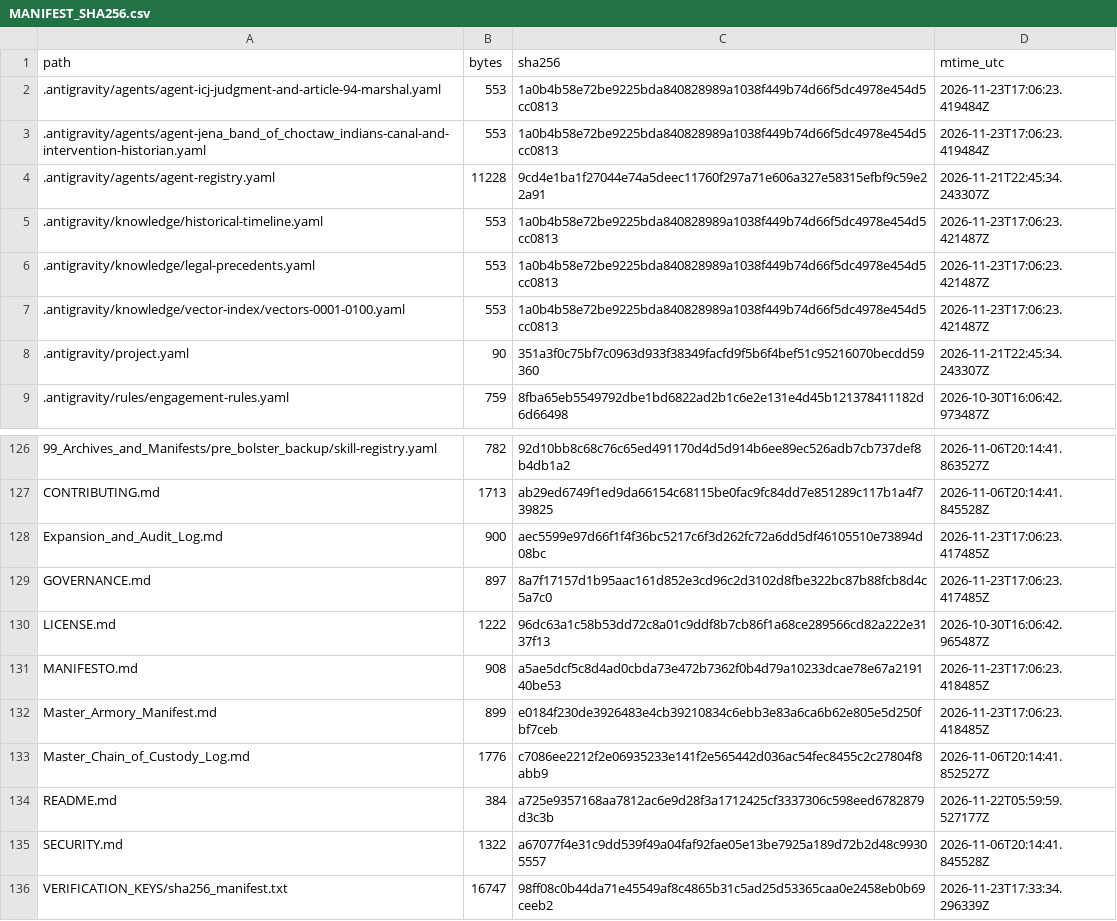
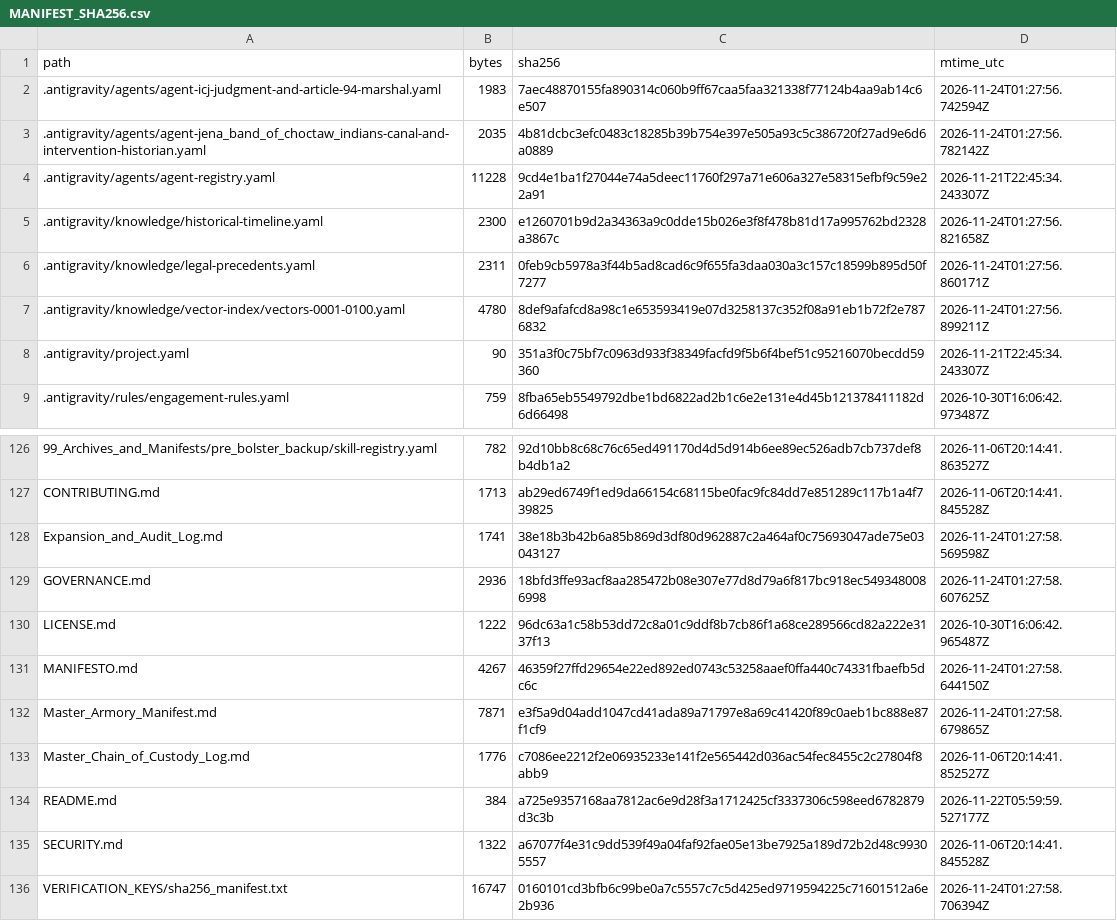
Before and after one commit to GlobalRestitutionAlliance/turtle-island-us-la-jena-band-of-choctaw-indians-master-litigation, a CSV file: 99_Archives_and_Manifests/MANIFEST_SHA256.csv, drawn as a sheet; only a part is shown, gaps mark what is left out; the diff covers the shown part only.

```diff
--- a/99_Archives_and_Manifests/MANIFEST_SHA256.csv
+++ b/99_Archives_and_Manifests/MANIFEST_SHA256.csv
@@ -1,8 +1,8 @@
 path,bytes,sha256,mtime_utc
-.antigravity/agents/agent-icj-judgment-and-article-94-marshal.yaml,553,1a0b4b58e72be9225bda840828989a1038f449b74d66f5dc4978e454d5cc0813,2026-11-23T17:06:23.419484Z
-.antigravity/agents/agent-jena_band_of_choctaw_indians-canal-and-intervention-historian.yaml,553,1a0b4b58e72be9225bda840828989a1038f449b74d66f5dc4978e454d5cc0813,2026-11-23T17:06:23.419484Z
+.antigravity/agents/agent-icj-judgment-and-article-94-marshal.yaml,1983,7aec48870155fa890314c060b9ff67caa5faa321338f77124b4aa9ab14c6e507,2026-11-24T01:27:56.742594Z
+.antigravity/agents/agent-jena_band_of_choctaw_indians-canal-and-intervention-historian.yaml,2035,4b81dcbc3efc0483c18285b39b754e397e505a93c5c386720f27ad9e6d6a0889,2026-11-24T01:27:56.782142Z
 .antigravity/agents/agent-registry.yaml,11228,9cd4e1ba1f27044e74a5deec11760f297a71e606a327e58315efbf9c59e22a91,2026-11-21T22:45:34.243307Z
-.antigravity/knowledge/historical-timeline.yaml,553,1a0b4b58e72be9225bda840828989a1038f449b74d66f5dc4978e454d5cc0813,2026-11-23T17:06:23.421487Z
-.antigravity/knowledge/legal-precedents.yaml,553,1a0b4b58e72be9225bda840828989a1038f449b74d66f5dc4978e454d5cc0813,2026-11-23T17:06:23.421487Z
-.antigravity/knowledge/vector-index/vectors-0001-0100.yaml,553,1a0b4b58e72be9225bda840828989a1038f449b74d66f5dc4978e454d5cc0813,2026-11-23T17:06:23.421487Z
+.antigravity/knowledge/historical-timeline.yaml,2300,e1260701b9d2a34363a9c0dde15b026e3f8f478b81d17a995762bd2328a3867c,2026-11-24T01:27:56.821658Z
+.antigravity/knowledge/legal-precedents.yaml,2311,0feb9cb5978a3f44b5ad8cad6c9f655fa3daa030a3c157c18599b895d50f7277,2026-11-24T01:27:56.860171Z
+.antigravity/knowledge/vector-index/vectors-0001-0100.yaml,4780,8def9afafcd8a98c1e653593419e07d3258137c352f08a91eb1b72f2e7876832,2026-11-24T01:27:56.899211Z
 .antigravity/project.yaml,90,351a3f0c75bf7c0963d933f38349facfd9f5b6f4bef51c95216070becdd59360,2026-11-21T22:45:34.243307Z
@@ -127,7 +127,7 @@ path,bytes,sha256,mtime_utc
 CONTRIBUTING.md,1713,ab29ed6749f1ed9da66154c68115be0fac9fc84dd7e851289c117b1a4f739825,2026-11-06T20:14:41.845528Z
-Expansion_and_Audit_Log.md,900,aec5599e97d66f1f4f36bc5217c6f3d262fc72a6dd5df46105510e73894d08bc,2026-11-23T17:06:23.417485Z
-GOVERNANCE.md,897,8a7f17157d1b95aac161d852e3cd96c2d3102d8fbe322bc87b88fcb8d4c5a7c0,2026-11-23T17:06:23.417485Z
+Expansion_and_Audit_Log.md,1741,38e18b3b42b6a85b869d3df80d962887c2a464af0c75693047ade75e03043127,2026-11-24T01:27:58.569598Z
+GOVERNANCE.md,2936,18bfd3ffe93acf8aa285472b08e307e77d8d79a6f817bc918ec5493480086998,2026-11-24T01:27:58.607625Z
 LICENSE.md,1222,96dc63a1c58b53dd72c8a01c9ddf8b7cb86f1a68ce289566cd82a222e3137f13,2026-10-30T16:06:42.965487Z
-MANIFESTO.md,908,a5ae5dcf5c8d4ad0cbda73e472b7362f0b4d79a10233dcae78e67a219140be53,2026-11-23T17:06:23.418485Z
-Master_Armory_Manifest.md,899,e0184f230de3926483e4cb39210834c6ebb3e83a6ca6b62e805e5d250fbf7ceb,2026-11-23T17:06:23.418485Z
+MANIFESTO.md,4267,46359f27ffd29654e22ed892ed0743c53258aaef0ffa440c74331fbaefb5dc6c,2026-11-24T01:27:58.644150Z
+Master_Armory_Manifest.md,7871,e3f5a9d04add1047cd41ada89a71797e8a69c41420f89c0aeb1bc888e87f1cf9,2026-11-24T01:27:58.679865Z
 Master_Chain_of_Custody_Log.md,1776,c7086ee2212f2e06935233e141f2e565442d036ac54fec8455c2c27804f8abb9,2026-11-06T20:14:41.852527Z
@@ -135,2 +135,2 @@ README.md,384,a725e9357168aa7812ac6e9d28f3a1712425cf3337306c598eed6782879d3c3b,2
 SECURITY.md,1322,a67077f4e31c9dd539f49a04faf92fae05e13be7925a189d72b2d48c99305557,2026-11-06T20:14:41.845528Z
-VERIFICATION_KEYS/sha256_manifest.txt,16747,98ff08c0b44da71e45549af8c4865b31c5ad25d53365caa0e2458eb0b69ceeb2,2026-11-23T17:33:34.296339Z
+VERIFICATION_KEYS/sha256_manifest.txt,16747,0160101cd3bfb6c99be0a7c5557c7c5d425ed9719594225c71601512a6e2b936,2026-11-24T01:27:58.706394Z
```
Also changed, not shown: 81 edited cells elsewhere in this file, 37 other files.
